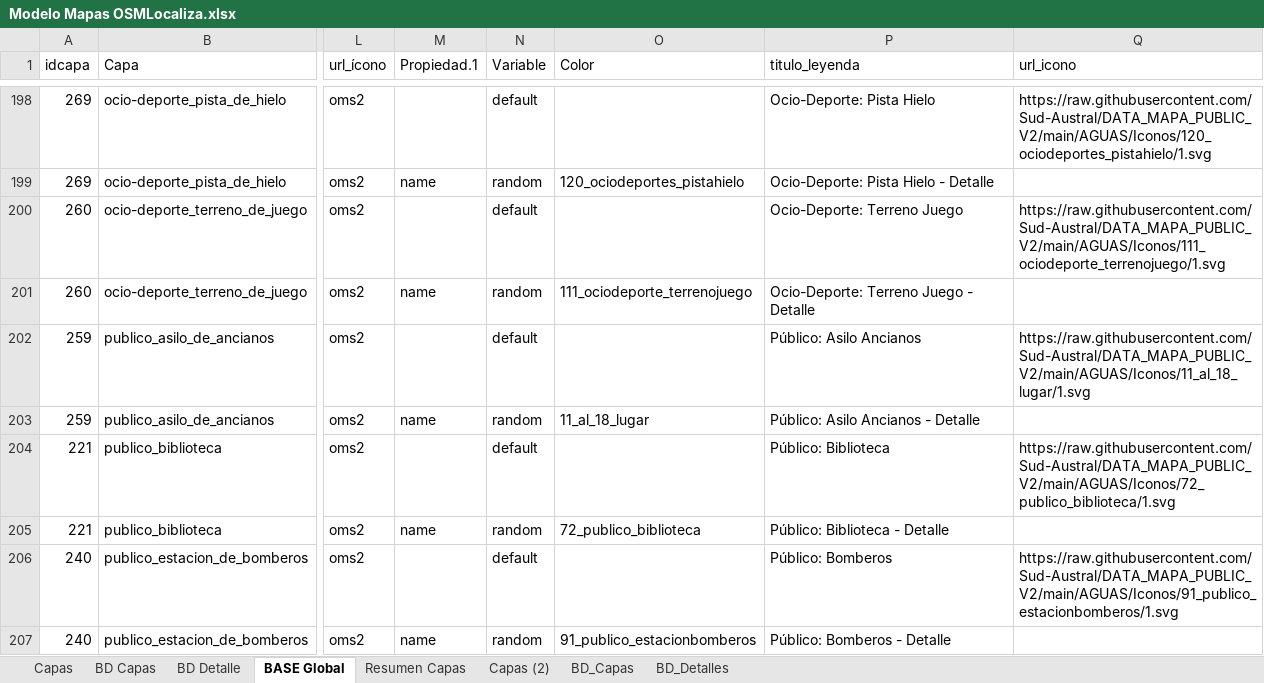
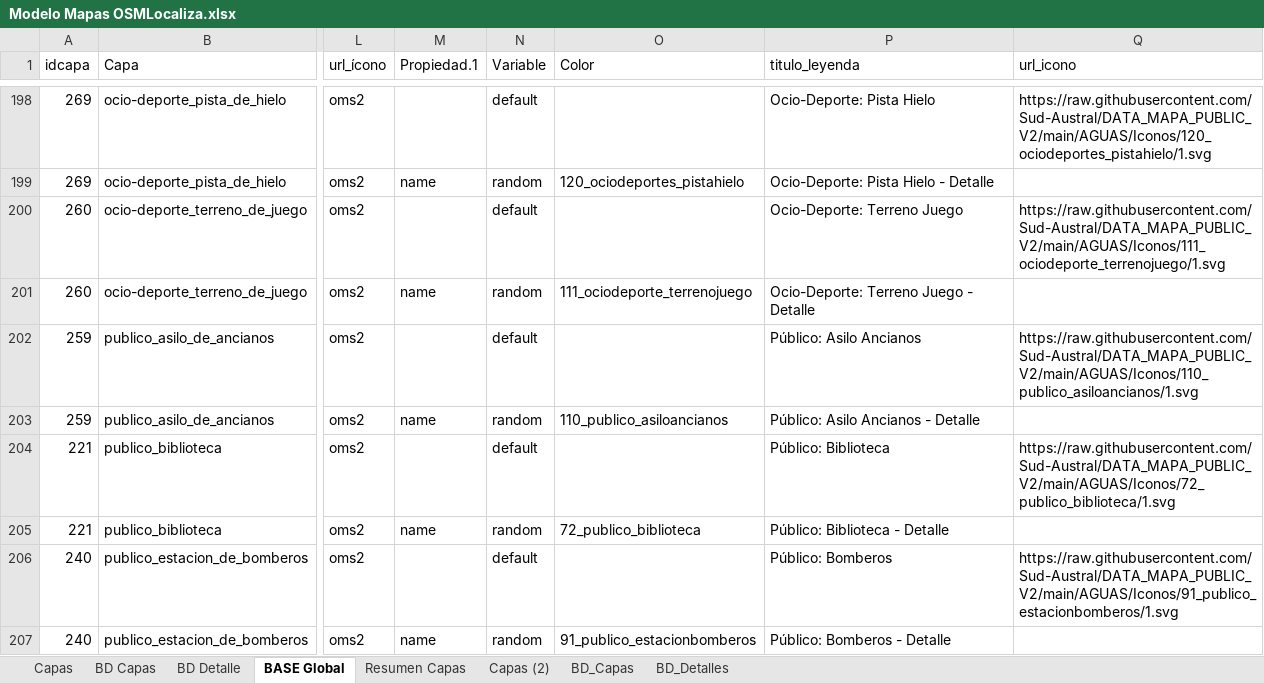
Before and after one commit to Sud-Austral/MAPA_RELEASE, an Excel workbook: origenes/Modelo Mapas OSMLocaliza.xlsx, sheet BASE Global, drawn as a sheet; only a part is shown, gaps mark what is left out; values as stored, in another font and other column widths than the file's, no borders; table styles not drawn; the diff covers the shown part only; the diff names each change by its address in the sheet, - before the commit and + after, or states it on an @@ line.

Commit message:
Actualiza Iconos

```diff
--- a/origenes/Modelo Mapas OSMLocaliza.xlsx (sheet BASE Global)
+++ b/origenes/Modelo Mapas OSMLocaliza.xlsx (sheet BASE Global)
-Q202 (url_icono): https://raw.githubusercontent.com/Sud-Austral/DATA_MAPA_PUBLIC_V2/main/AGUAS/Iconos/11_al_18_lugar/1.svg
+Q202 (url_icono): https://raw.githubusercontent.com/Sud-Austral/DATA_MAPA_PUBLIC_V2/main/AGUAS/Iconos/110_publico_asiloancianos/1.svg
-O203 (Color): 11_al_18_lugar
+O203 (Color): 110_publico_asiloancianos
```
Also changed, not shown: 6 edited cells elsewhere in this sheet, sheet BD Detalle, sheet BD_Detalles, 1 other file.
